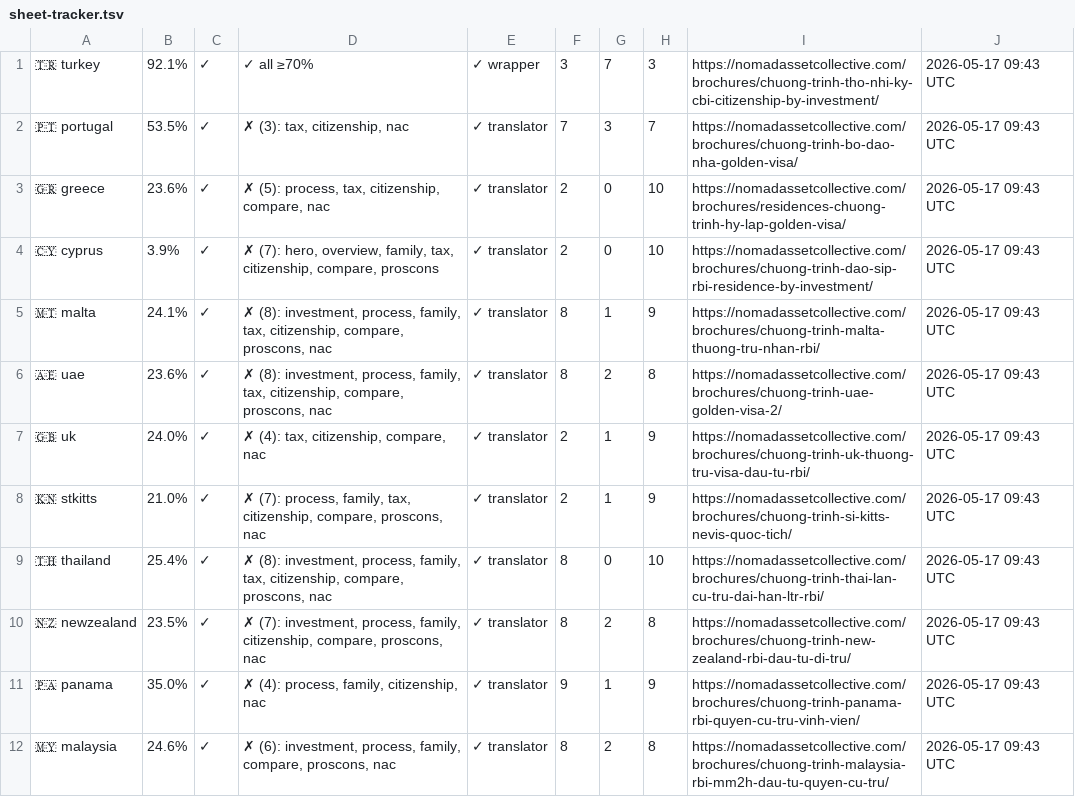
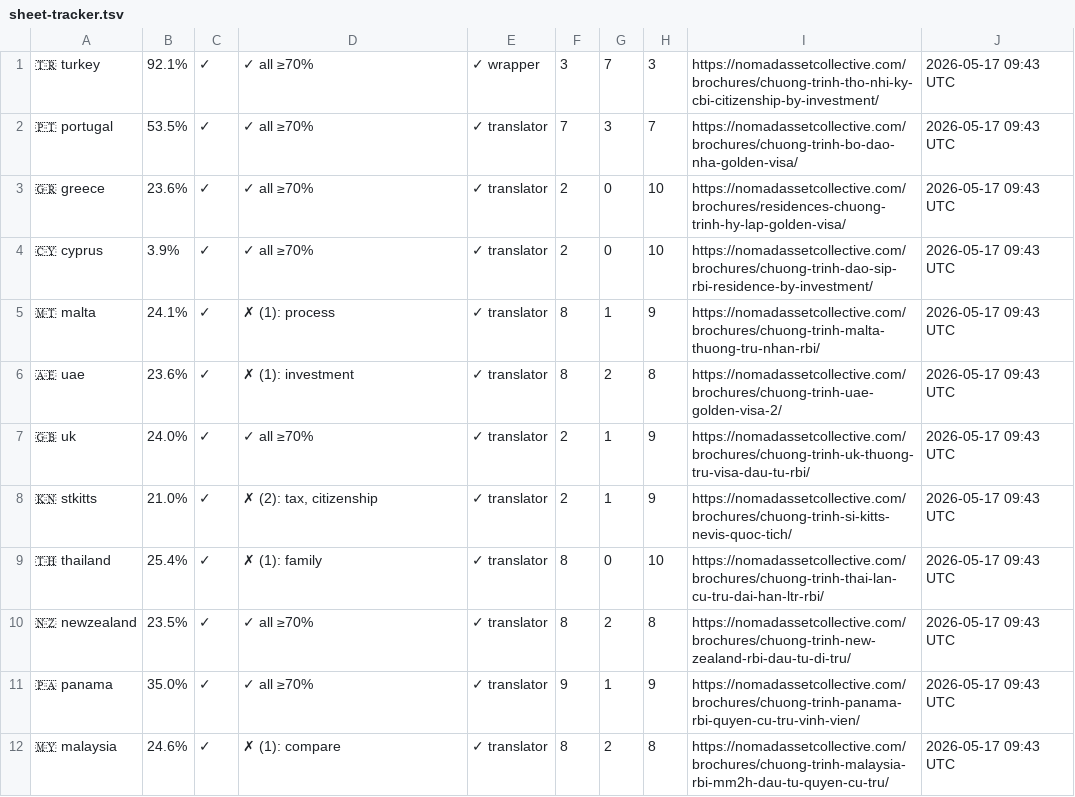
Before and after one commit to rayvtt/NAC-Program-Brochures, a TSV file: .diagnostics/sheet-tracker.tsv, drawn as a sheet.

```diff
--- a/.diagnostics/sheet-tracker.tsv
+++ b/.diagnostics/sheet-tracker.tsv
@@ -1,12 +1,12 @@
 🇹🇷 turkey	92.1%	✓	✓ all ≥70%	✓ wrapper	3	7	3	https://nomadassetcollective.com/brochures/chuong-trinh-tho-nhi-ky-cbi-citizenship-by-investment/	2026-05-17 09:43 UTC
-🇵🇹 portugal	53.5%	✓	✗ (3): tax, citizenship, nac	✓ translator	7	3	7	https://nomadassetcollective.com/brochures/chuong-trinh-bo-dao-nha-golden-visa/	2026-05-17 09:43 UTC
-🇬🇷 greece	23.6%	✓	✗ (5): process, tax, citizenship, compare, nac	✓ translator	2	0	10	https://nomadassetcollective.com/brochures/residences-chuong-trinh-hy-lap-golden-visa/	2026-05-17 09:43 UTC
-🇨🇾 cyprus	3.9%	✓	✗ (7): hero, overview, family, tax, citizenship, compare, proscons	✓ translator	2	0	10	https://nomadassetcollective.com/brochures/chuong-trinh-dao-sip-rbi-residence-by-investment/	2026-05-17 09:43 UTC
-🇲🇹 malta	24.1%	✓	✗ (8): investment, process, family, tax, citizenship, compare, proscons, nac	✓ translator	8	1	9	https://nomadassetcollective.com/brochures/chuong-trinh-malta-thuong-tru-nhan-rbi/	2026-05-17 09:43 UTC
-🇦🇪 uae	23.6%	✓	✗ (8): investment, process, family, tax, citizenship, compare, proscons, nac	✓ translator	8	2	8	https://nomadassetcollective.com/brochures/chuong-trinh-uae-golden-visa-2/	2026-05-17 09:43 UTC
-🇬🇧 uk	24.0%	✓	✗ (4): tax, citizenship, compare, nac	✓ translator	2	1	9	https://nomadassetcollective.com/brochures/chuong-trinh-uk-thuong-tru-visa-dau-tu-rbi/	2026-05-17 09:43 UTC
-🇰🇳 stkitts	21.0%	✓	✗ (7): process, family, tax, citizenship, compare, proscons, nac	✓ translator	2	1	9	https://nomadassetcollective.com/brochures/chuong-trinh-si-kitts-nevis-quoc-tich/	2026-05-17 09:43 UTC
-🇹🇭 thailand	25.4%	✓	✗ (8): investment, process, family, tax, citizenship, compare, proscons, nac	✓ translator	8	0	10	https://nomadassetcollective.com/brochures/chuong-trinh-thai-lan-cu-tru-dai-han-ltr-rbi/	2026-05-17 09:43 UTC
-🇳🇿 newzealand	23.5%	✓	✗ (7): investment, process, family, citizenship, compare, proscons, nac	✓ translator	8	2	8	https://nomadassetcollective.com/brochures/chuong-trinh-new-zealand-rbi-dau-tu-di-tru/	2026-05-17 09:43 UTC
-🇵🇦 panama	35.0%	✓	✗ (4): process, family, citizenship, nac	✓ translator	9	1	9	https://nomadassetcollective.com/brochures/chuong-trinh-panama-rbi-quyen-cu-tru-vinh-vien/	2026-05-17 09:43 UTC
-🇲🇾 malaysia	24.6%	✓	✗ (6): investment, process, family, compare, proscons, nac	✓ translator	8	2	8	https://nomadassetcollective.com/brochures/chuong-trinh-malaysia-rbi-mm2h-dau-tu-quyen-cu-tru/	2026-05-17 09:43 UTC
+🇵🇹 portugal	53.5%	✓	✓ all ≥70%	✓ translator	7	3	7	https://nomadassetcollective.com/brochures/chuong-trinh-bo-dao-nha-golden-visa/	2026-05-17 09:43 UTC
+🇬🇷 greece	23.6%	✓	✓ all ≥70%	✓ translator	2	0	10	https://nomadassetcollective.com/brochures/residences-chuong-trinh-hy-lap-golden-visa/	2026-05-17 09:43 UTC
+🇨🇾 cyprus	3.9%	✓	✓ all ≥70%	✓ translator	2	0	10	https://nomadassetcollective.com/brochures/chuong-trinh-dao-sip-rbi-residence-by-investment/	2026-05-17 09:43 UTC
+🇲🇹 malta	24.1%	✓	✗ (1): process	✓ translator	8	1	9	https://nomadassetcollective.com/brochures/chuong-trinh-malta-thuong-tru-nhan-rbi/	2026-05-17 09:43 UTC
+🇦🇪 uae	23.6%	✓	✗ (1): investment	✓ translator	8	2	8	https://nomadassetcollective.com/brochures/chuong-trinh-uae-golden-visa-2/	2026-05-17 09:43 UTC
+🇬🇧 uk	24.0%	✓	✓ all ≥70%	✓ translator	2	1	9	https://nomadassetcollective.com/brochures/chuong-trinh-uk-thuong-tru-visa-dau-tu-rbi/	2026-05-17 09:43 UTC
+🇰🇳 stkitts	21.0%	✓	✗ (2): tax, citizenship	✓ translator	2	1	9	https://nomadassetcollective.com/brochures/chuong-trinh-si-kitts-nevis-quoc-tich/	2026-05-17 09:43 UTC
+🇹🇭 thailand	25.4%	✓	✗ (1): family	✓ translator	8	0	10	https://nomadassetcollective.com/brochures/chuong-trinh-thai-lan-cu-tru-dai-han-ltr-rbi/	2026-05-17 09:43 UTC
+🇳🇿 newzealand	23.5%	✓	✓ all ≥70%	✓ translator	8	2	8	https://nomadassetcollective.com/brochures/chuong-trinh-new-zealand-rbi-dau-tu-di-tru/	2026-05-17 09:43 UTC
+🇵🇦 panama	35.0%	✓	✓ all ≥70%	✓ translator	9	1	9	https://nomadassetcollective.com/brochures/chuong-trinh-panama-rbi-quyen-cu-tru-vinh-vien/	2026-05-17 09:43 UTC
+🇲🇾 malaysia	24.6%	✓	✗ (1): compare	✓ translator	8	2	8	https://nomadassetcollective.com/brochures/chuong-trinh-malaysia-rbi-mm2h-dau-tu-quyen-cu-tru/	2026-05-17 09:43 UTC
```
Also changed, not shown: 17 other files.
